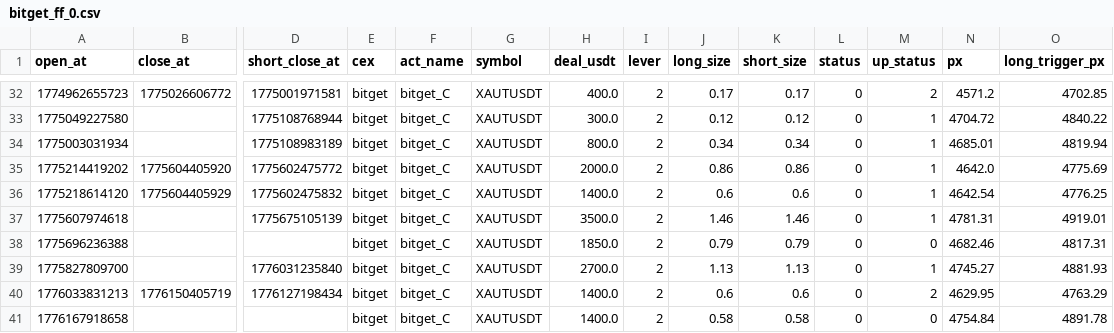
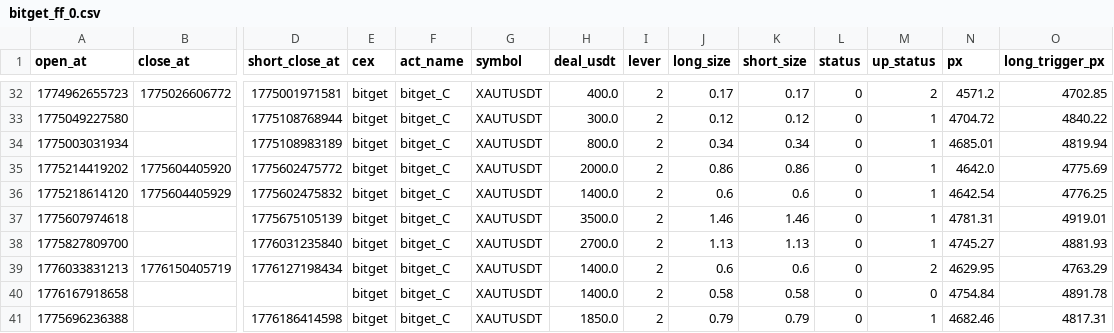
Before and after one commit to meme2046/data, a CSV file: bitget_ff_0.csv, drawn as a sheet; only a part is shown, gaps mark what is left out; removed rows and columns are numbered as before the commit, all else as after; rows hold the shown columns only; the diff names each change by its address in the sheet, - before the commit and + after, or states it on an @@ line.

Commit message:
auto-sync

```diff
--- a/bitget_ff_0.csv
+++ b/bitget_ff_0.csv
-row 38: 1775696236388 |  |  | bitget | bitget_C | XAUTUSDT | 1850.0 | 2 | 0.79 | 0.79 | 0 | 0 | 4682.46 | 4817.31
+row 41: 1775696236388 |  | 1776186414598 | bitget | bitget_C | XAUTUSDT | 1850.0 | 2 | 0.79 | 0.79 | 0 | 1 | 4682.46 | 4817.31
```
